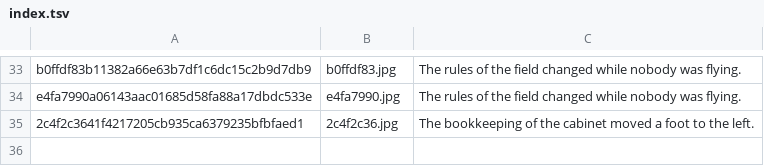
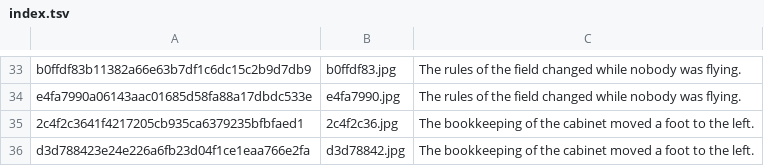
Before and after one commit to durchnull/hypercolor-asteroids, a TSV file: docs/art/index.tsv, drawn as a sheet; only a part is shown, gaps mark what is left out.

```diff
--- a/docs/art/index.tsv
+++ b/docs/art/index.tsv
@@ -35 +35,2 @@ e4fa7990a06143aac01685d58fa88a17dbdc533e	e4fa7990.jpg	The rules of the field cha
 2c4f2c3641f4217205cb935ca6379235bfbfaed1	2c4f2c36.jpg	The bookkeeping of the cabinet moved a foot to the left.
+d3d788423e24e226a6fb23d04f1ce1eaa766e2fa	d3d78842.jpg	The bookkeeping of the cabinet moved a foot to the left.
```
Also changed, not shown: docs/taglines.tsv, 30 other files.
